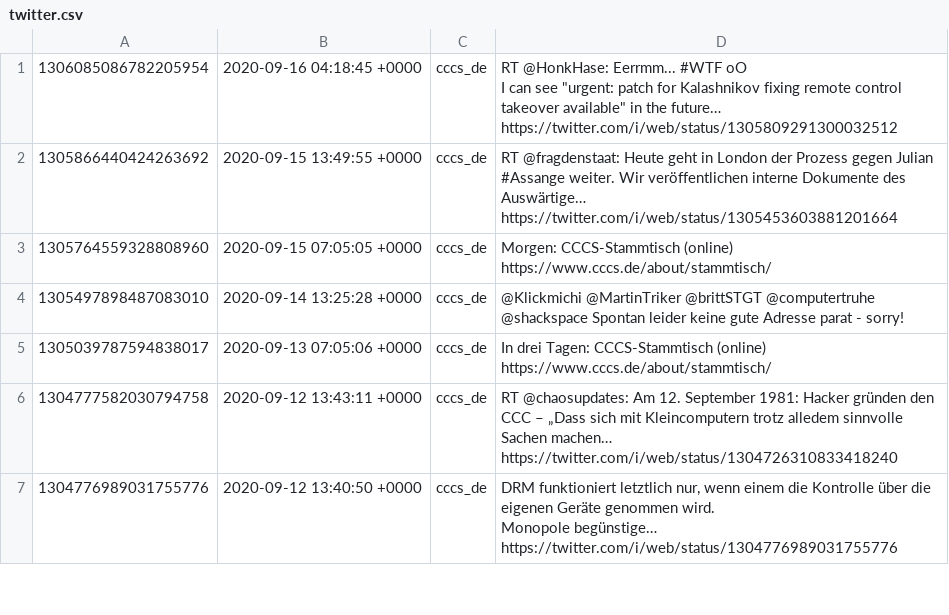
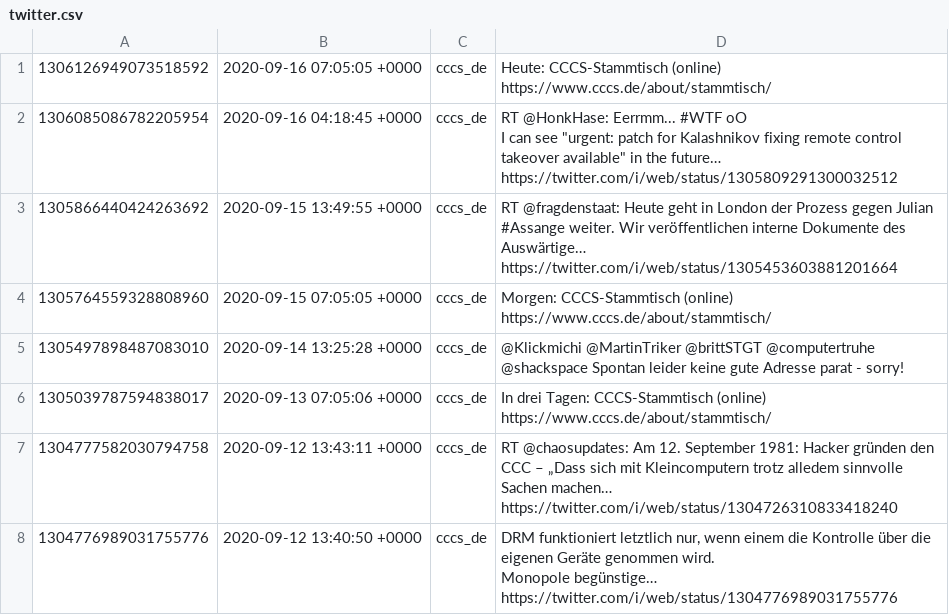
Before and after one commit to cccs/cccs-website, a CSV file: content/_data/twitter.csv, drawn as a sheet; only a part is shown.

Commit message:
Update Twitter

```diff
--- a/content/_data/twitter.csv
+++ b/content/_data/twitter.csv
@@ -1 +1,2 @@
+1306126949073518592,2020-09-16 07:05:05 +0000,cccs_de,Heute: CCCS-Stammtisch (online) https://www.cccs.de/about/stammtisch/
 1306085086782205954,2020-09-16 04:18:45 +0000,cccs_de,"RT @HonkHase: Eerrmm... #WTF oO
```
